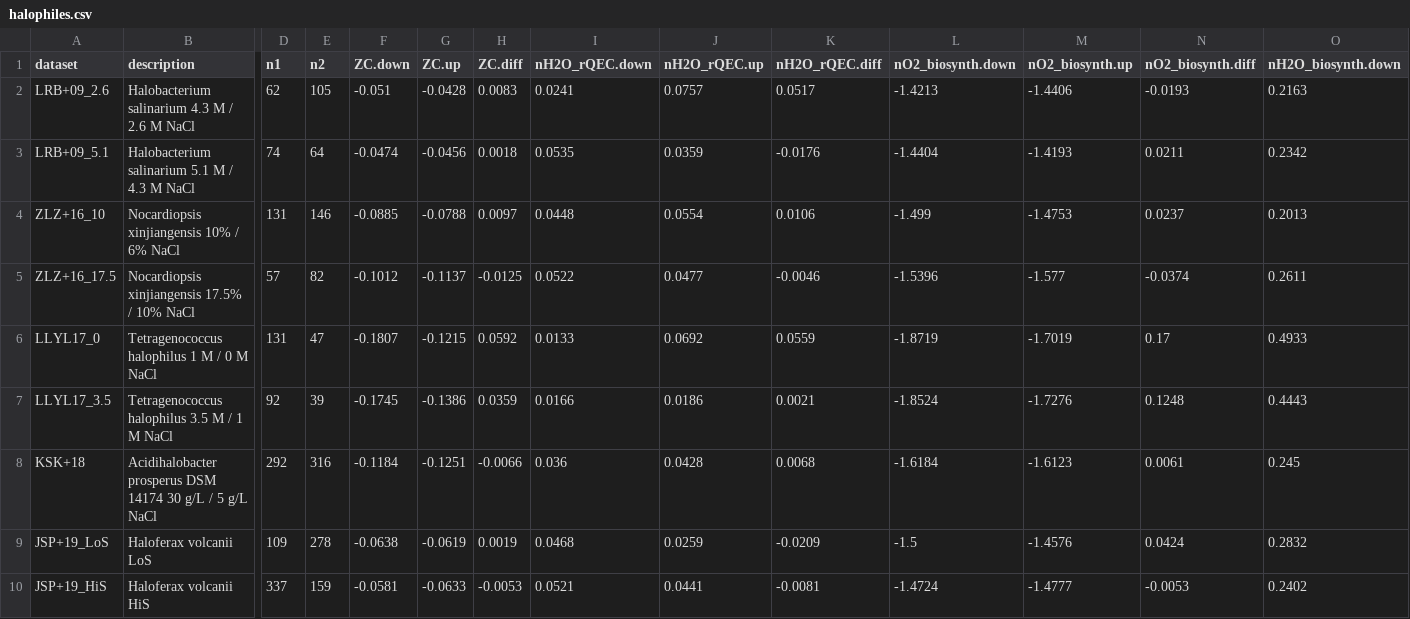
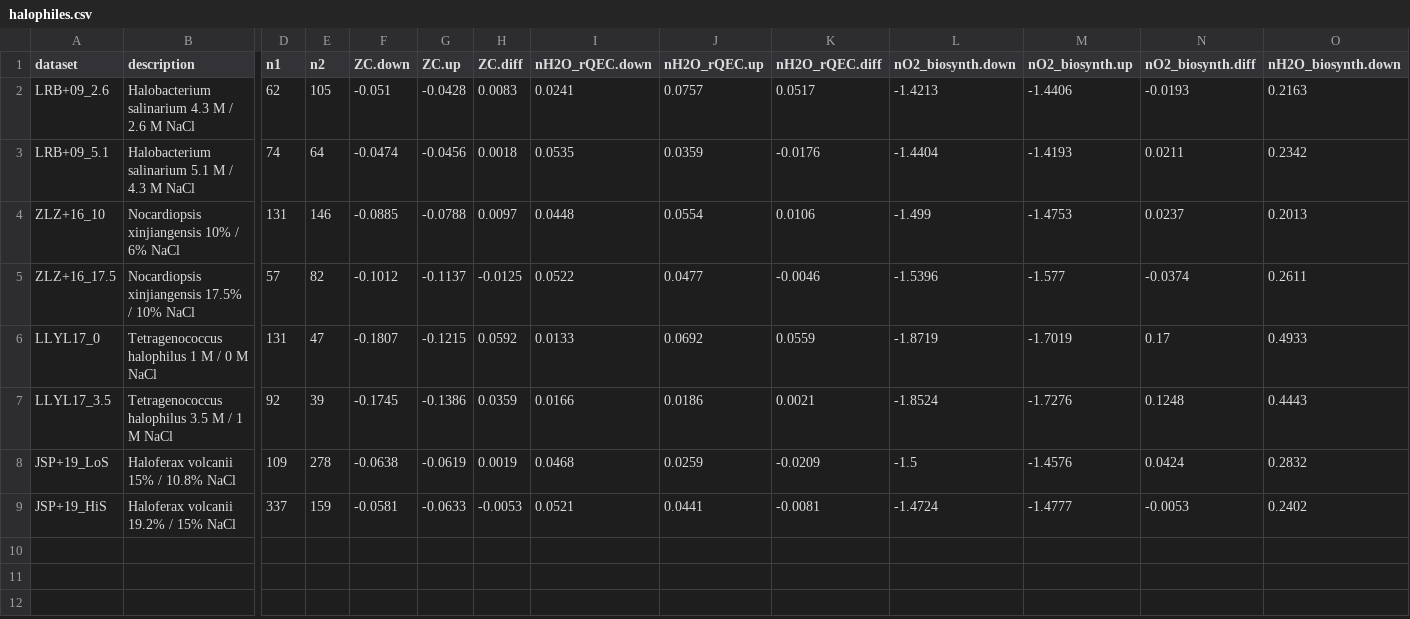
Before and after one commit to jedick/canprot, a CSV file: inst/extdata/vignette_output/halophiles.csv, drawn as a sheet; only a part is shown, gaps mark what is left out; removed rows and columns are numbered as before the commit, all else as after; rows hold the shown columns only; the diff names each change by its address in the sheet, - before the commit and + after, or states it on an @@ line.

```diff
--- a/inst/extdata/vignette_output/halophiles.csv
+++ b/inst/extdata/vignette_output/halophiles.csv
-row 8: KSK+18 | Acidihalobacter prosperus DSM 14174 30 g/L / 5 g/L NaCl | 292 | 316 | -0.1184 | -0.1251 | -0.0066 | 0.036 | 0.0428 | 0.0068 | -1.6184 | -1.6123 | 0.0061 | 0.245
-B8 (description): Haloferax volcanii LoS
+B8 (description): Haloferax volcanii 15% / 10.8% NaCl
-B9 (description): Haloferax volcanii HiS
+B9 (description): Haloferax volcanii 19.2% / 15% NaCl
```
Also changed, not shown: inst/extdata/summary/summary_colorectal.csv, inst/extdata/summary/summary_hypoxia.csv, 14 other files.
